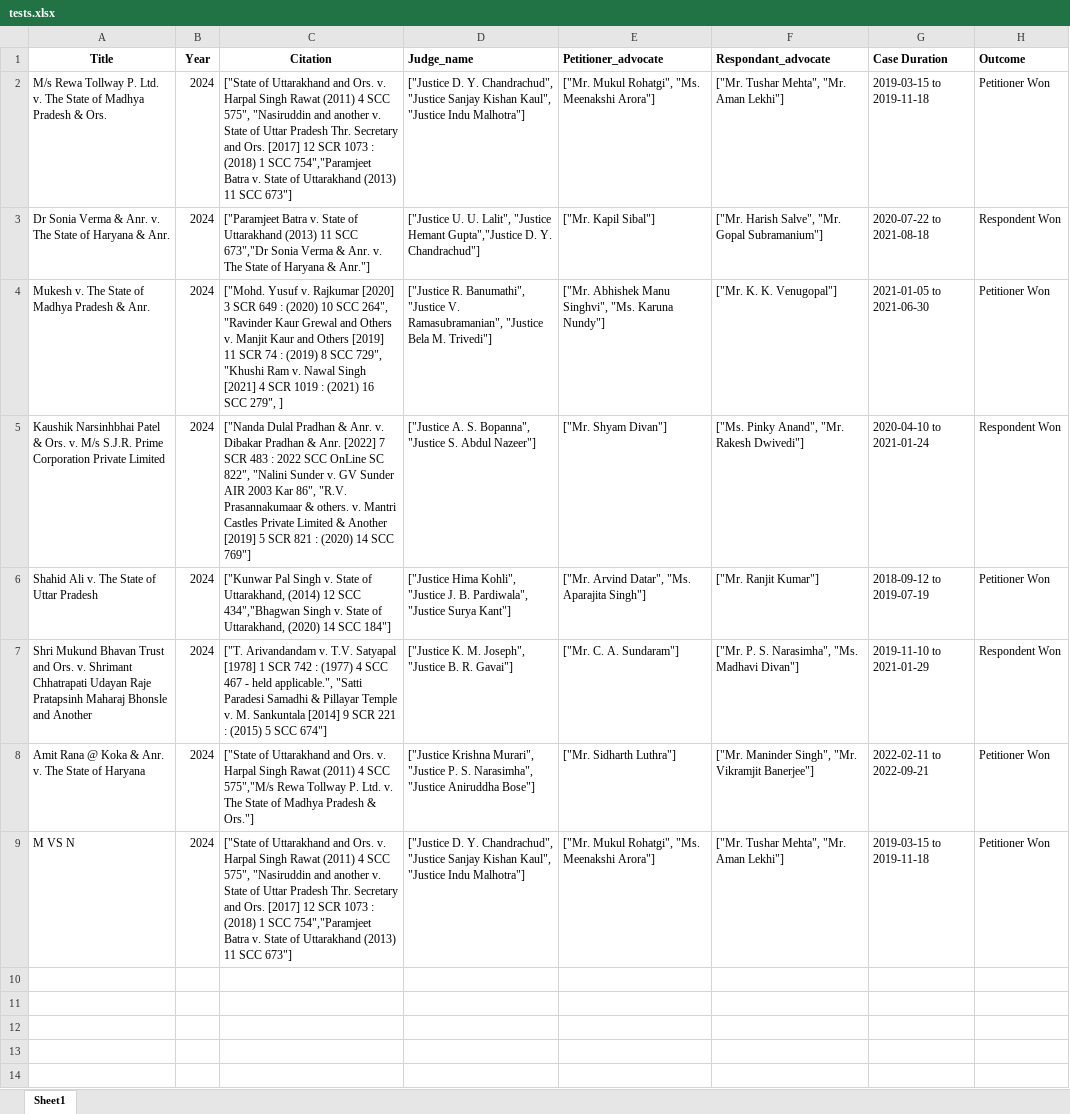
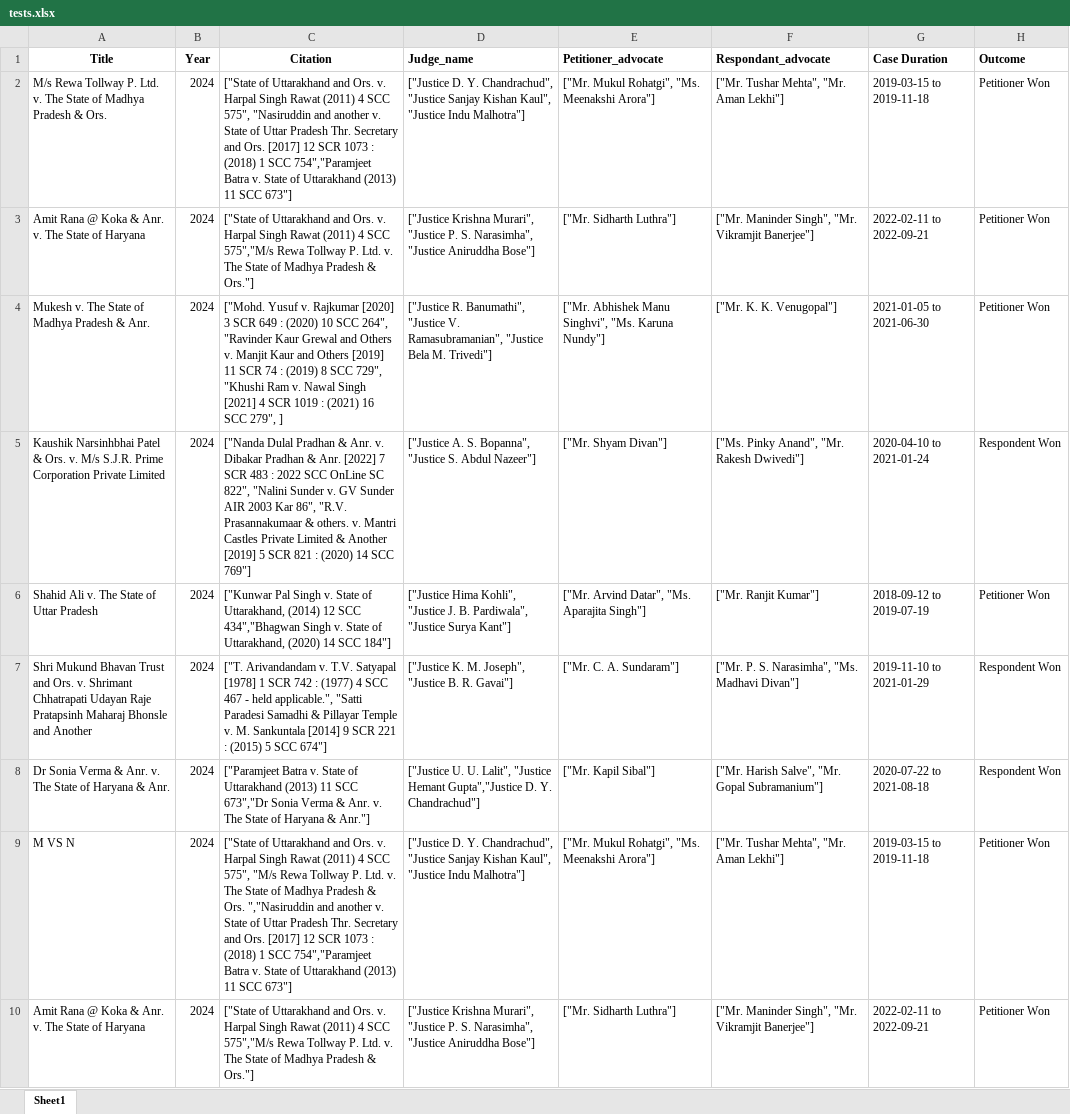
Before and after one commit to anishdf2025/Dgraph_final, an Excel workbook: excel_2024_2025/FINAL/5_sample/tests.xlsx, sheet Sheet1, drawn as a sheet; values as stored, in another font and other column widths than the file's, no borders; removed rows and columns are numbered as before the commit, all else as after; the diff names each change by its address in the sheet, - before the commit and + after, or states it on an @@ line.

```diff
--- a/excel_2024_2025/FINAL/5_sample/tests.xlsx (sheet Sheet1)
+++ b/excel_2024_2025/FINAL/5_sample/tests.xlsx (sheet Sheet1)
+row 3: Amit Rana @ Koka & Anr. v. The State of Haryana | 2024 | ["State of Uttarakhand and Ors. v. Harpal Singh Rawat (2011) 4 SCC 575","M/s Rewa Tollway P. Ltd. v. The State of Madhya Pradesh & Ors."] | ["Justice Krishna Murari", "Justice P. S. Narasimha", "Justice Aniruddha Bose"] | ["Mr. Sidharth Luthra"] | ["Mr. Maninder Singh", "Mr. Vikramjit Banerjee"] | 2022-02-11 to 2022-09-21 | Petitioner Won
@@ row 3 moved to row 8: Dr Sonia Verma & Anr. v. The State of Ha… @@
+row 9: M VS N | 2024 | ["State of Uttarakhand and Ors. v. Harpal Singh Rawat (2011) 4 SCC 575", "M/s Rewa Tollway P. Ltd. v. The State of Madhya Pradesh & Ors. ","Nasiruddin and another v. State of Uttar Pradesh Thr. Secretary and Ors. [2017] 12 SCR 1073 : (2018) 1 SCC 754","Paramjeet Batra v. State of Uttarakhand (2013) 11 SCC 673"] | ["Justice D. Y. Chandrachud", "Justice Sanjay Kishan Kaul", "Justice Indu Malhotra"] | ["Mr. Mukul Rohatgi", "Ms. Meenakshi Arora"] | ["Mr. Tushar Mehta", "Mr. Aman Lekhi"] | 2019-03-15 to 2019-11-18 | Petitioner Won
-row 9: M VS N | 2024 | ["State of Uttarakhand and Ors. v. Harpal Singh Rawat (2011) 4 SCC 575", "Nasiruddin and another v. State of Uttar Pradesh Thr. Secretary and Ors. [2017] 12 SCR 1073 : (2018) 1 SCC 754","Paramjeet Batra v. State of Uttarakhand (2013) 11 SCC 673"] | ["Justice D. Y. Chandrachud", "Justice Sanjay Kishan Kaul", "Justice Indu Malhotra"] | ["Mr. Mukul Rohatgi", "Ms. Meenakshi Arora"] | ["Mr. Tushar Mehta", "Mr. Aman Lekhi"] | 2019-03-15 to 2019-11-18 | Petitioner Won
```
Also changed, not shown: 9 other files.
